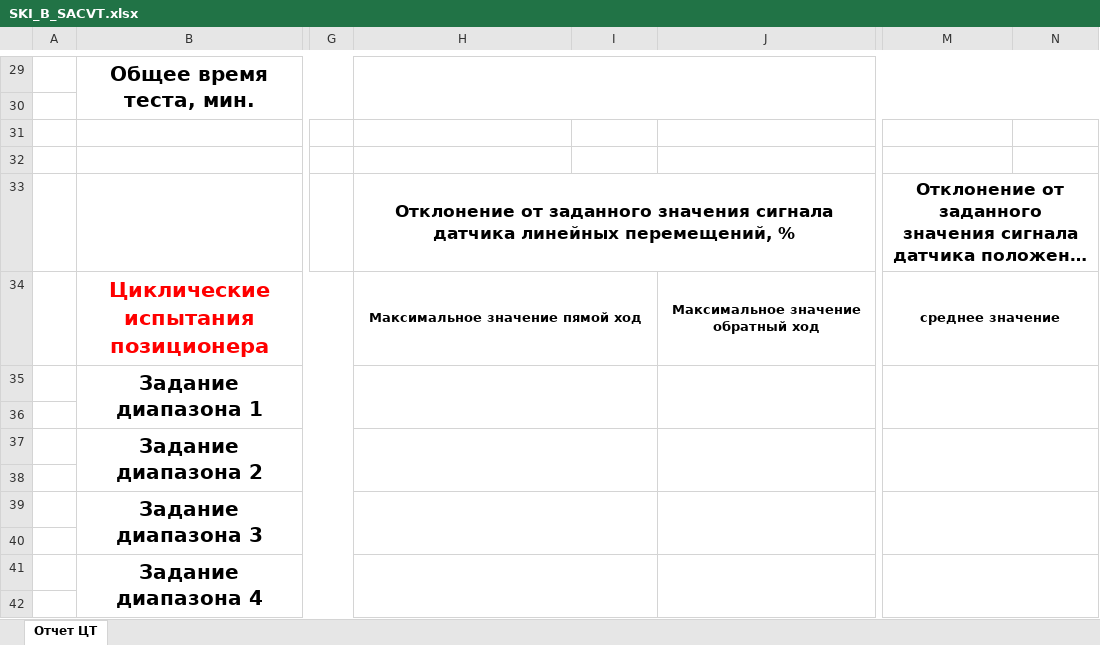
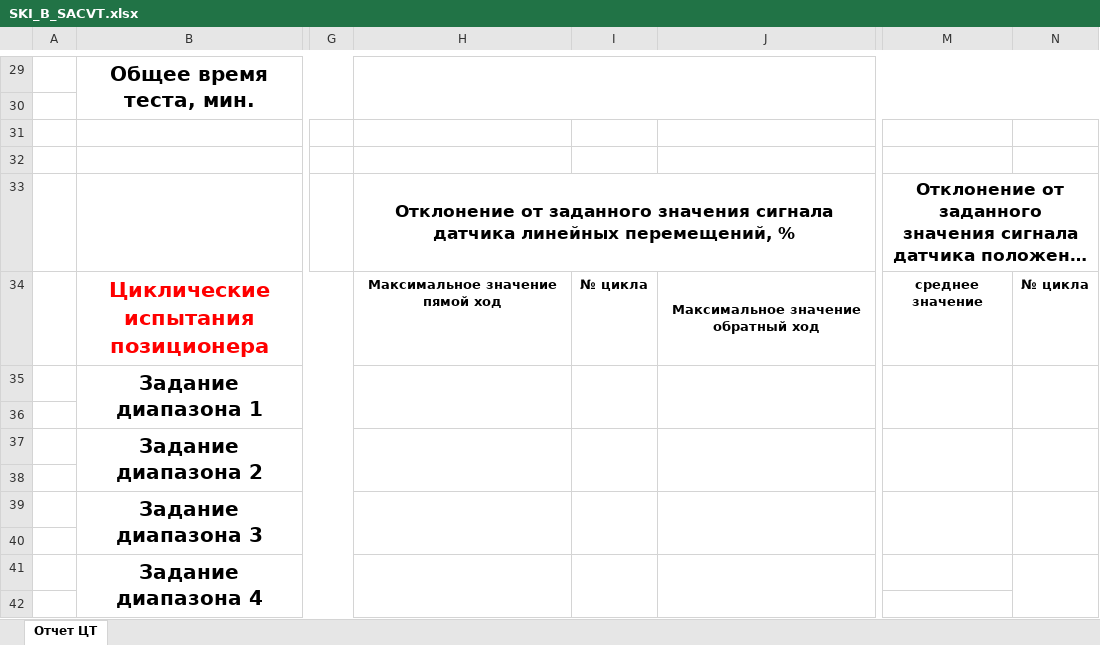
Before and after one commit to Rekvim/MpiSki, an Excel workbook: Reports/SKI_B_SACVT.xlsx, sheet Отчет ЦТ, drawn as a sheet; only a part is shown, gaps mark what is left out; long unchanged cells end in …; values as stored, in another font and other column widths than the file's, no borders; the diff covers the shown part only; the diff names each change by its address in the sheet, - before the commit and + after, or states it on an @@ line.

```diff
--- a/Reports/SKI_B_SACVT.xlsx (sheet Отчет ЦТ)
+++ b/Reports/SKI_B_SACVT.xlsx (sheet Отчет ЦТ)
-H34:I34 merged
-I34: (empty)
+I34: № цикла
-M34:N34 merged
-N34: (empty)
+N34: № цикла
-H35:I36 merged
+H35:H36 merged
+I35:I36 merged
-M35:N36 merged
+M35:M36 merged
+N35:N36 merged
-H37:I38 merged
+H37:H38 merged
+I37:I38 merged
-M37:N38 merged
+M37:M38 merged
+N37:N38 merged
-H39:I40 merged
+H39:H40 merged
+I39:I40 merged
-M39:N40 merged
+M39:M40 merged
+N39:N40 merged
-H41:I42 merged
+H41:H42 merged
+I41:I42 merged
-M41:N42 merged
+N41:N42 merged
```
Also changed, not shown: merged cells elsewhere in this sheet, Reports/SKI_B_CVT.xlsx, Reports/SKI_C_CVT.xlsx, 16 other files.
